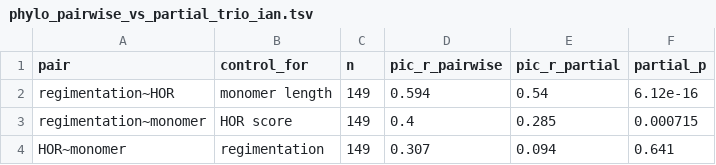
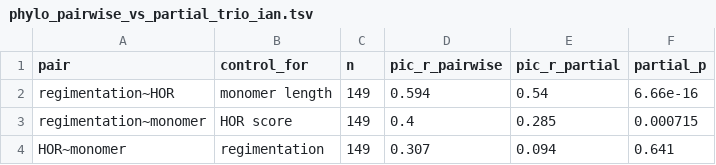
Before and after one commit to jacgonisa/DToL_phylogenomics, a TSV file: 01_species_tree/data/phylo_pairwise_vs_partial_trio_ian.tsv, drawn as a sheet.

```diff
--- a/01_species_tree/data/phylo_pairwise_vs_partial_trio_ian.tsv
+++ b/01_species_tree/data/phylo_pairwise_vs_partial_trio_ian.tsv
@@ -1,3 +1,3 @@
 pair	control_for	n	pic_r_pairwise	pic_r_partial	partial_p
-regimentation~HOR	monomer length	149	0.594	0.54	6.12e-16
+regimentation~HOR	monomer length	149	0.594	0.54	6.66e-16
 regimentation~monomer	HOR score	149	0.4	0.285	0.000715
```
Also changed, not shown: 01_species_tree/data/pgls_partial_regi_hor_monomer_ian.tsv, 01_species_tree/data/pgls_partial_regi_hor_monomer_piotr.tsv, 18 other files.
